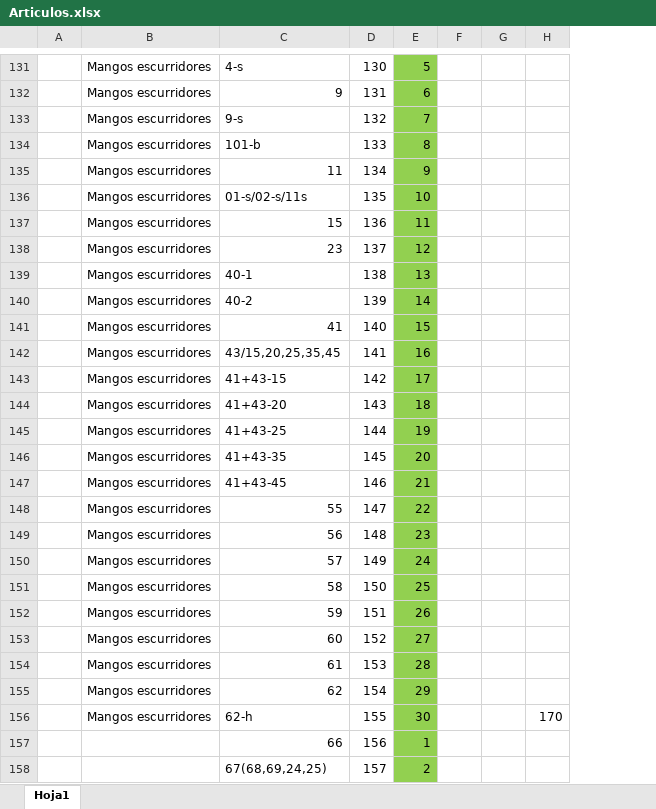
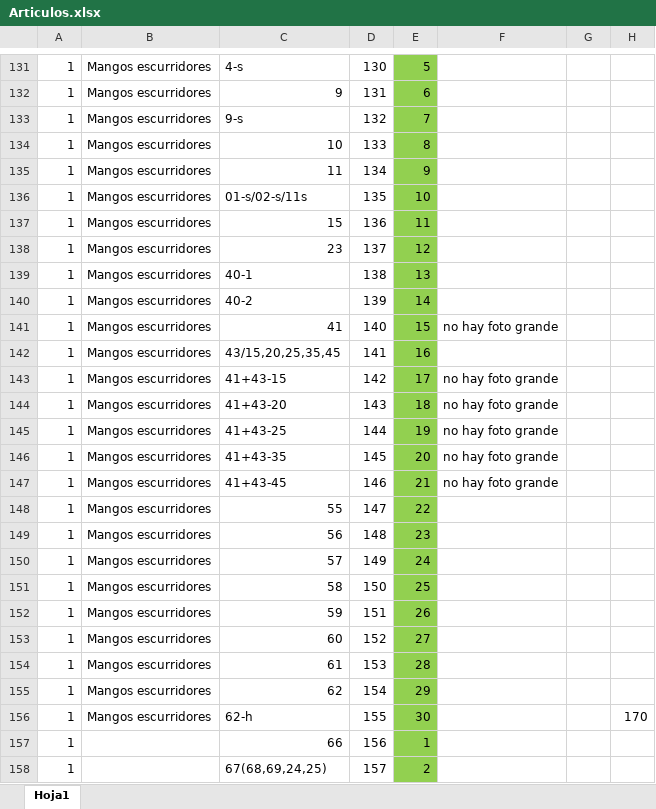
Before and after one commit to horacioroz/mariophp, an Excel workbook: Articulos.xlsx, sheet Hoja1, drawn as a sheet; only a part is shown, gaps mark what is left out; values as stored, in another font and other column widths than the file's, no borders; removed rows and columns are numbered as before the commit, all else as after; the diff covers the shown part only; the diff names each change by its address in the sheet, - before the commit and + after, or states it on an @@ line.

```diff
--- a/Articulos.xlsx (sheet Hoja1)
+++ b/Articulos.xlsx (sheet Hoja1)
+column F, rows 141-147: no hay foto grande |  | no hay foto grande | no hay foto grande | no hay foto grande | no hay foto grande | no hay foto grande
-column G, empty
-A131:A158: (empty)
+A131:A158: 1
-C134: 101-b
+C134: 10
```
Also changed, not shown: 98 edited cells and cell formats elsewhere in this sheet, 21 other files.
